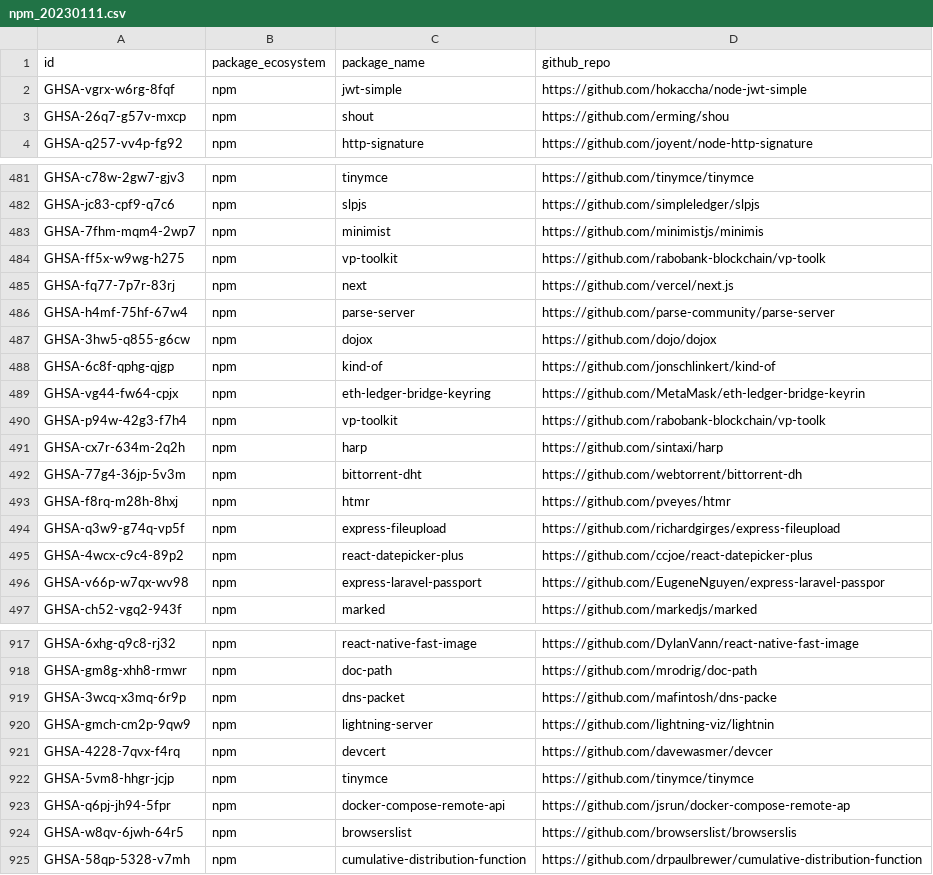
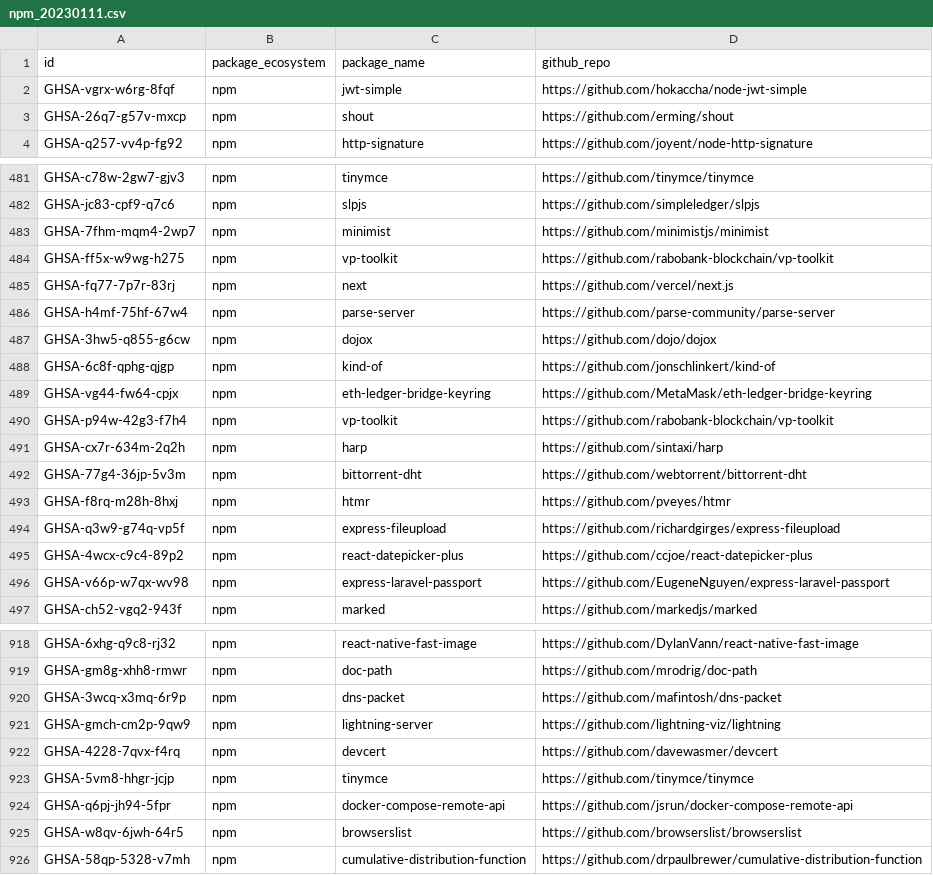
Before and after one commit to tdunlap607/ghsa-source-code-link-backfill, a CSV file: missing_GH_info/npm_20230111.csv, drawn as a sheet; only a part is shown, gaps mark what is left out; the diff covers the shown part only.

```diff
--- a/missing_GH_info/npm_20230111.csv
+++ b/missing_GH_info/npm_20230111.csv
@@ -2,3 +2,3 @@ id,package_ecosystem,package_name,github_repo
 GHSA-vgrx-w6rg-8fqf,npm,jwt-simple,https://github.com/hokaccha/node-jwt-simple
-GHSA-26q7-g57v-mxcp,npm,shout,https://github.com/erming/shou
+GHSA-26q7-g57v-mxcp,npm,shout,https://github.com/erming/shout
 GHSA-q257-vv4p-fg92,npm,http-signature,https://github.com/joyent/node-http-signature
@@ -482,4 +482,4 @@ GHSA-c78w-2gw7-gjv3,npm,tinymce,https://github.com/tinymce/tinymce
 GHSA-jc83-cpf9-q7c6,npm,slpjs,https://github.com/simpleledger/slpjs
-GHSA-7fhm-mqm4-2wp7,npm,minimist,https://github.com/minimistjs/minimis
-GHSA-ff5x-w9wg-h275,npm,vp-toolkit,https://github.com/rabobank-blockchain/vp-toolk
+GHSA-7fhm-mqm4-2wp7,npm,minimist,https://github.com/minimistjs/minimist
+GHSA-ff5x-w9wg-h275,npm,vp-toolkit,https://github.com/rabobank-blockchain/vp-toolkit
 GHSA-fq77-7p7r-83rj,npm,next,https://github.com/vercel/next.js
@@ -488,6 +488,6 @@ GHSA-3hw5-q855-g6cw,npm,dojox,https://github.com/dojo/dojox
 GHSA-6c8f-qphg-qjgp,npm,kind-of,https://github.com/jonschlinkert/kind-of
-GHSA-vg44-fw64-cpjx,npm,eth-ledger-bridge-keyring,https://github.com/MetaMask/eth-ledger-bridge-keyrin
-GHSA-p94w-42g3-f7h4,npm,vp-toolkit,https://github.com/rabobank-blockchain/vp-toolk
+GHSA-vg44-fw64-cpjx,npm,eth-ledger-bridge-keyring,https://github.com/MetaMask/eth-ledger-bridge-keyring
+GHSA-p94w-42g3-f7h4,npm,vp-toolkit,https://github.com/rabobank-blockchain/vp-toolkit
 GHSA-cx7r-634m-2q2h,npm,harp,https://github.com/sintaxi/harp
-GHSA-77g4-36jp-5v3m,npm,bittorrent-dht,https://github.com/webtorrent/bittorrent-dh
+GHSA-77g4-36jp-5v3m,npm,bittorrent-dht,https://github.com/webtorrent/bittorrent-dht
 GHSA-f8rq-m28h-8hxj,npm,htmr,https://github.com/pveyes/htmr
@@ -495,3 +495,3 @@ GHSA-q3w9-g74q-vp5f,npm,express-fileupload,https://github.com/richardgirges/expr
 GHSA-4wcx-c9c4-89p2,npm,react-datepicker-plus,https://github.com/ccjoe/react-datepicker-plus
-GHSA-v66p-w7qx-wv98,npm,express-laravel-passport,https://github.com/EugeneNguyen/express-laravel-passpor
+GHSA-v66p-w7qx-wv98,npm,express-laravel-passport,https://github.com/EugeneNguyen/express-laravel-passport
 GHSA-ch52-vgq2-943f,npm,marked,https://github.com/markedjs/marked
@@ -918,8 +919,8 @@ GHSA-6xhg-q9c8-rj32,npm,react-native-fast-image,https://github.com/DylanVann/rea
 GHSA-gm8g-xhh8-rmwr,npm,doc-path,https://github.com/mrodrig/doc-path
-GHSA-3wcq-x3mq-6r9p,npm,dns-packet,https://github.com/mafintosh/dns-packe
-GHSA-gmch-cm2p-9qw9,npm,lightning-server,https://github.com/lightning-viz/lightnin
-GHSA-4228-7qvx-f4rq,npm,devcert,https://github.com/davewasmer/devcer
+GHSA-3wcq-x3mq-6r9p,npm,dns-packet,https://github.com/mafintosh/dns-packet
+GHSA-gmch-cm2p-9qw9,npm,lightning-server,https://github.com/lightning-viz/lightning
+GHSA-4228-7qvx-f4rq,npm,devcert,https://github.com/davewasmer/devcert
 GHSA-5vm8-hhgr-jcjp,npm,tinymce,https://github.com/tinymce/tinymce
-GHSA-q6pj-jh94-5fpr,npm,docker-compose-remote-api,https://github.com/jsrun/docker-compose-remote-ap
-GHSA-w8qv-6jwh-64r5,npm,browserslist,https://github.com/browserslist/browserslis
+GHSA-q6pj-jh94-5fpr,npm,docker-compose-remote-api,https://github.com/jsrun/docker-compose-remote-api
+GHSA-w8qv-6jwh-64r5,npm,browserslist,https://github.com/browserslist/browserslist
 GHSA-58qp-5328-v7mh,npm,cumulative-distribution-function,https://github.com/drpaulbrewer/cumulative-distribution-function
```
Also changed, not shown: 1 added row and 149 edited cells elsewhere in this file, 4 other files.
